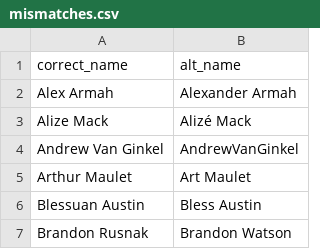
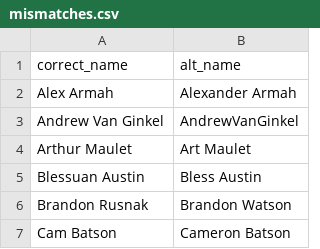
Before and after one commit to ffverse/ffscrapr, a CSV file: data-raw/mismatches.csv, drawn as a sheet; only a part is shown; the shorter side is filled out with more unchanged rows; the diff names each change by its address in the sheet, - before the commit and + after, or states it on an @@ line.

Commit message:
update data to pass warnings

```diff
--- a/data-raw/mismatches.csv
+++ b/data-raw/mismatches.csv
-row 3: Alize Mack | Alizé Mack
```
Also changed, not shown: 2 other files.
